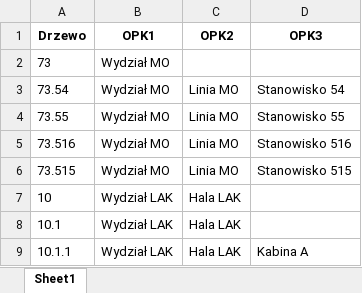
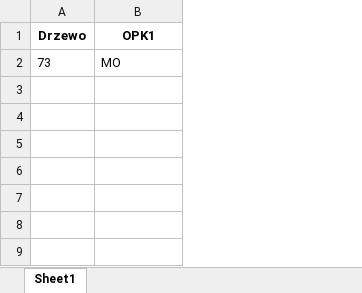
Before and after one commit to robotsa666/rozliczeniekosztow, an Excel workbook: sample_data/opk_tree.xlsx, sheet Sheet1, drawn as a sheet; values as stored, in another font and other column widths than the file's, no borders; the diff names each change by its address in the sheet, - before the commit and + after, or states it on an @@ line.

```diff
--- a/sample_data/opk_tree.xlsx (sheet Sheet1)
+++ b/sample_data/opk_tree.xlsx (sheet Sheet1)
-column C (OPK2), empty
-column D (OPK3), empty
-B2 (OPK1): Wydział MO
+B2 (OPK1): MO
-row 3: 73.54 | Wydział MO | Linia MO | Stanowisko 54
-row 4: 73.55 | Wydział MO | Linia MO | Stanowisko 55
-row 5: 73.516 | Wydział MO | Linia MO | Stanowisko 516
-row 6: 73.515 | Wydział MO | Linia MO | Stanowisko 515
-row 7: 10 | Wydział LAK | Hala LAK
-row 8: 10.1 | Wydział LAK | Hala LAK
-row 9: 10.1.1 | Wydział LAK | Hala LAK | Kabina A
```
Also changed, not shown: sample_data/allocation_rules.xlsx, sample_data/costs.xlsx, 3 other files.
